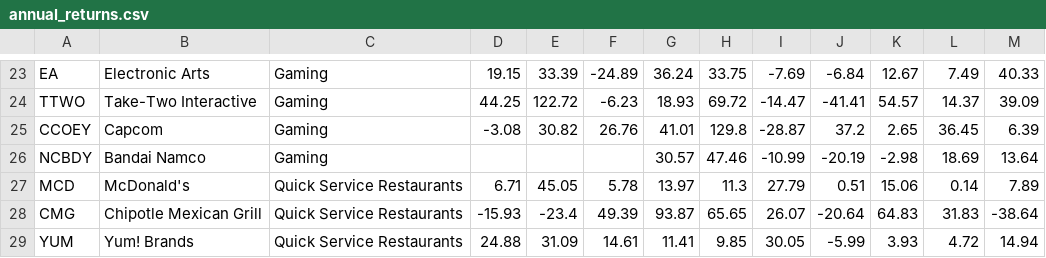
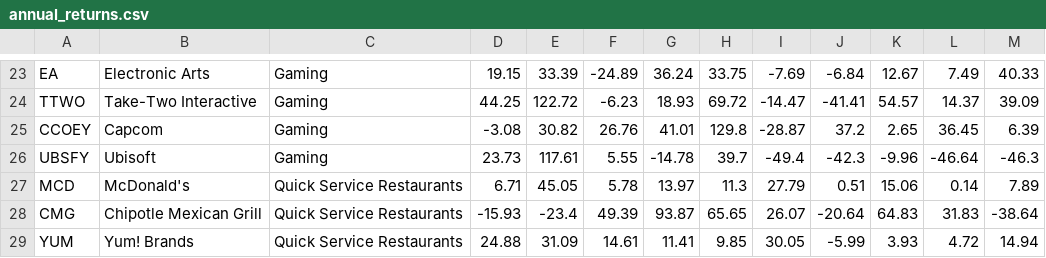
Before and after one commit to XCODESSS/sin_stoks, a CSV file: data/annual_returns.csv, drawn as a sheet; only a part is shown, gaps mark what is left out; removed rows and columns are numbered as before the commit, all else as after; the diff names each change by its address in the sheet, - before the commit and + after, or states it on an @@ line.

```diff
--- a/data/annual_returns.csv
+++ b/data/annual_returns.csv
-row 26: NCBDY | Bandai Namco | Gaming |  |  |  | 30.57 | 47.46 | -10.99 | -20.19 | -2.98 | 18.69 | 13.64
+row 26: UBSFY | Ubisoft | Gaming | 23.73 | 117.61 | 5.55 | -14.78 | 39.7 | -49.4 | -42.3 | -9.96 | -46.64 | -46.3
```
Also changed, not shown: data/monthly_returns.csv, data/total_returns.csv, 4 other files.
